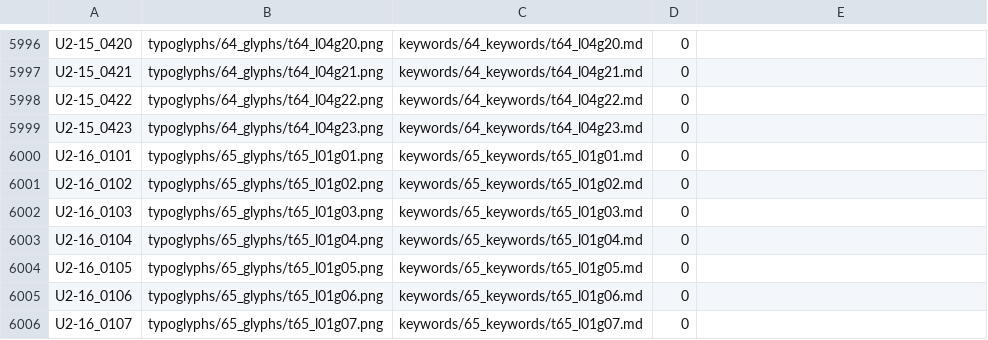
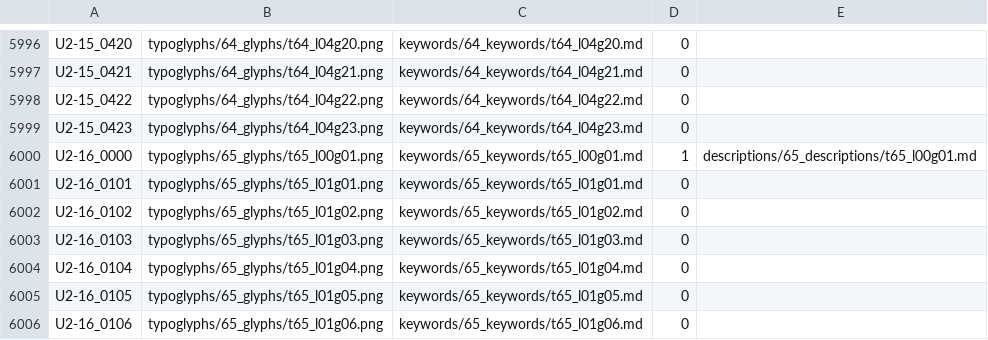
Before and after one commit to jsbien/typoglyphs, a CSV file: typoglyphs.csv, drawn as a sheet; only a part is shown, gaps mark what is left out; the shorter side is filled out with more unchanged rows.

```diff
--- a/typoglyphs.csv
+++ b/typoglyphs.csv
@@ -5999,2 +5999,3 @@ U2-15_0422,typoglyphs/64_glyphs/t64_l04g22.png,keywords/64_keywords/t64_l04g22.m
 U2-15_0423,typoglyphs/64_glyphs/t64_l04g23.png,keywords/64_keywords/t64_l04g23.md,0,
+U2-16_0000,typoglyphs/65_glyphs/t65_l00g01.png,keywords/65_keywords/t65_l00g01.md,1,descriptions/65_descriptions/t65_l00g01.md
 U2-16_0101,typoglyphs/65_glyphs/t65_l01g01.png,keywords/65_keywords/t65_l01g01.md,0,
```
